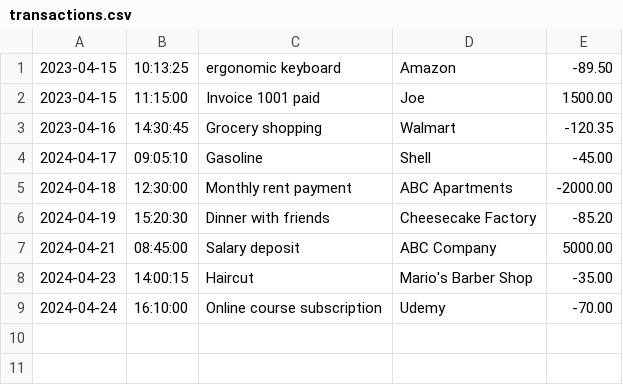
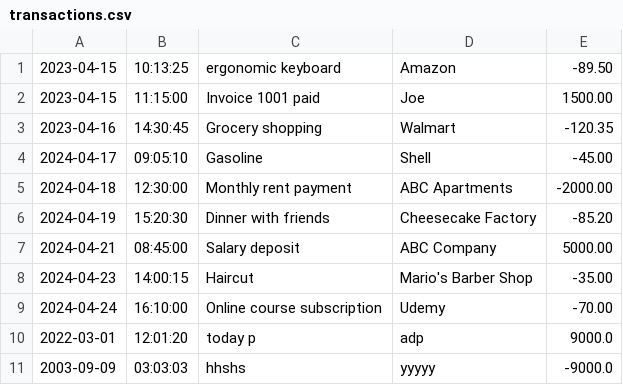
Before and after one commit to ch1dubem/ledger-app, a CSV file: transactions.csv, drawn as a sheet.

Commit message:
updated the add deposit method and add payment method and tested values by adding it to the transactions.csv file

```diff
--- a/transactions.csv
+++ b/transactions.csv
@@ -9 +9,3 @@
 2024-04-24|16:10:00|Online course subscription|Udemy|-70.00
+2022-03-01|12:01:20|today p|adp|9000.0
+2003-09-09|03:03:03|hhshs|yyyyy|-9000.0
```
Also changed, not shown: 1 other file.
